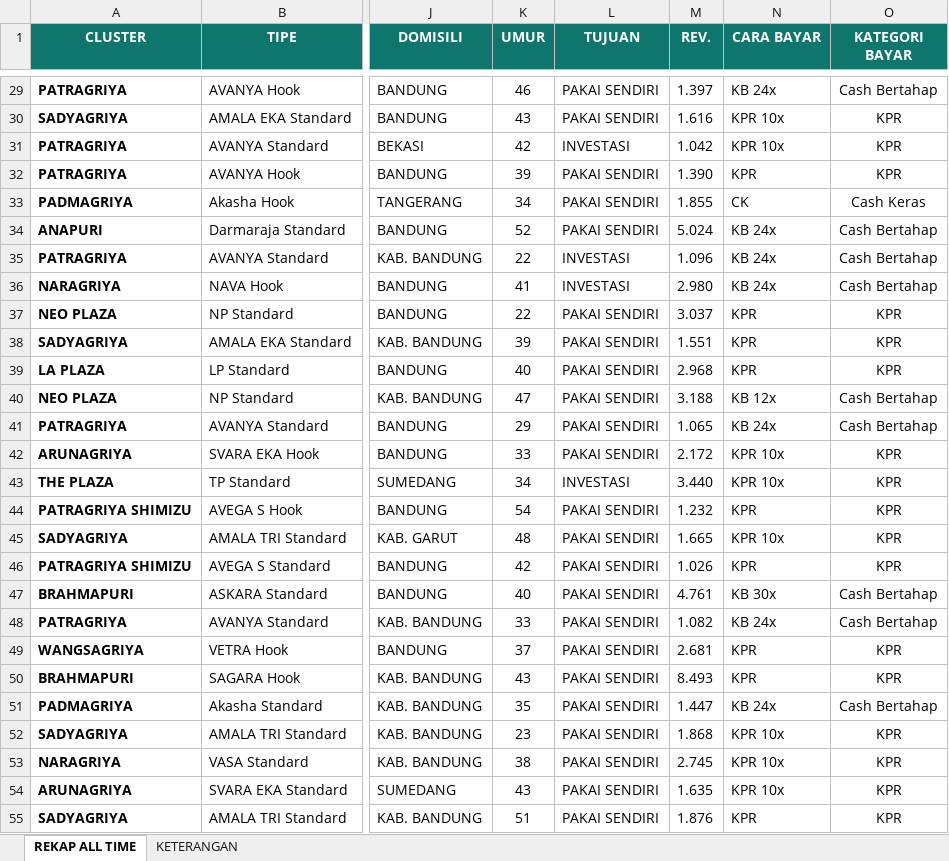
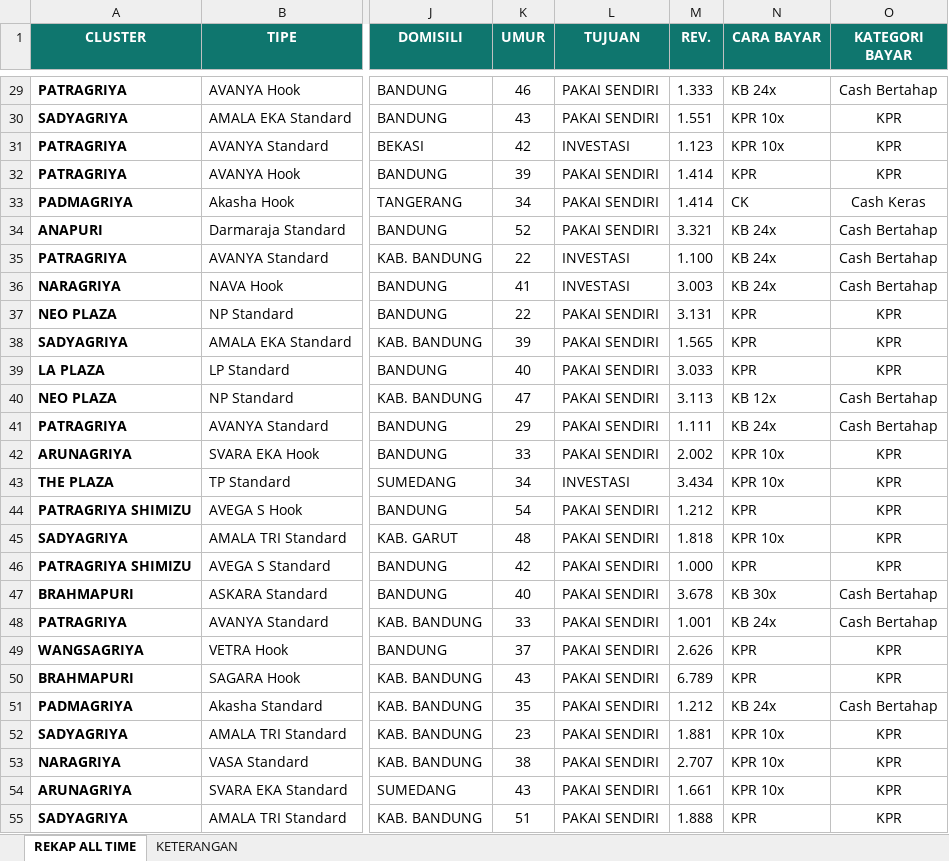
Before and after one commit to swikeee/MARKETHINGS, an Excel workbook: REKAP_ALL_TIME_DUMMY.xlsx, sheet REKAP ALL TIME, drawn as a sheet; only a part is shown, gaps mark what is left out; values as stored, in another font and other column widths than the file's, no borders; conditional formats not drawn; the diff covers the shown part only; the diff names each change by its address in the sheet, - before the commit and + after, or states it on an @@ line.

```diff
--- a/REKAP_ALL_TIME_DUMMY.xlsx (sheet REKAP ALL TIME)
+++ b/REKAP_ALL_TIME_DUMMY.xlsx (sheet REKAP ALL TIME)
-M29 (REV.): 1.397
+M29 (REV.): 1.333
-M30 (REV.): 1.616
+M30 (REV.): 1.551
-M31 (REV.): 1.042
+M31 (REV.): 1.123
-M32 (REV.): 1.390
+M32 (REV.): 1.414
-M33 (REV.): 1.855
+M33 (REV.): 1.414
-M34 (REV.): 5.024
+M34 (REV.): 3.321
-M35 (REV.): 1.096
+M35 (REV.): 1.100
-M36 (REV.): 2.980
+M36 (REV.): 3.003
-M37 (REV.): 3.037
+M37 (REV.): 3.131
-M38 (REV.): 1.551
+M38 (REV.): 1.565
-M39 (REV.): 2.968
+M39 (REV.): 3.033
-M40 (REV.): 3.188
+M40 (REV.): 3.113
-M41 (REV.): 1.065
+M41 (REV.): 1.111
-M42 (REV.): 2.172
+M42 (REV.): 2.002
-M43 (REV.): 3.440
+M43 (REV.): 3.434
-M44 (REV.): 1.232
+M44 (REV.): 1.212
-M45 (REV.): 1.665
+M45 (REV.): 1.818
-M46 (REV.): 1.026
+M46 (REV.): 1.000
-M47 (REV.): 4.761
+M47 (REV.): 3.678
-M48 (REV.): 1.082
+M48 (REV.): 1.001
-M49 (REV.): 2.681
+M49 (REV.): 2.626
-M50 (REV.): 8.493
+M50 (REV.): 6.789
-M51 (REV.): 1.447
+M51 (REV.): 1.212
-M52 (REV.): 1.868
+M52 (REV.): 1.881
-M53 (REV.): 2.745
+M53 (REV.): 2.707
-M54 (REV.): 1.635
+M54 (REV.): 1.661
-M55 (REV.): 1.876
+M55 (REV.): 1.888
```
Also changed, not shown: 79 edited cells elsewhere in this sheet.
